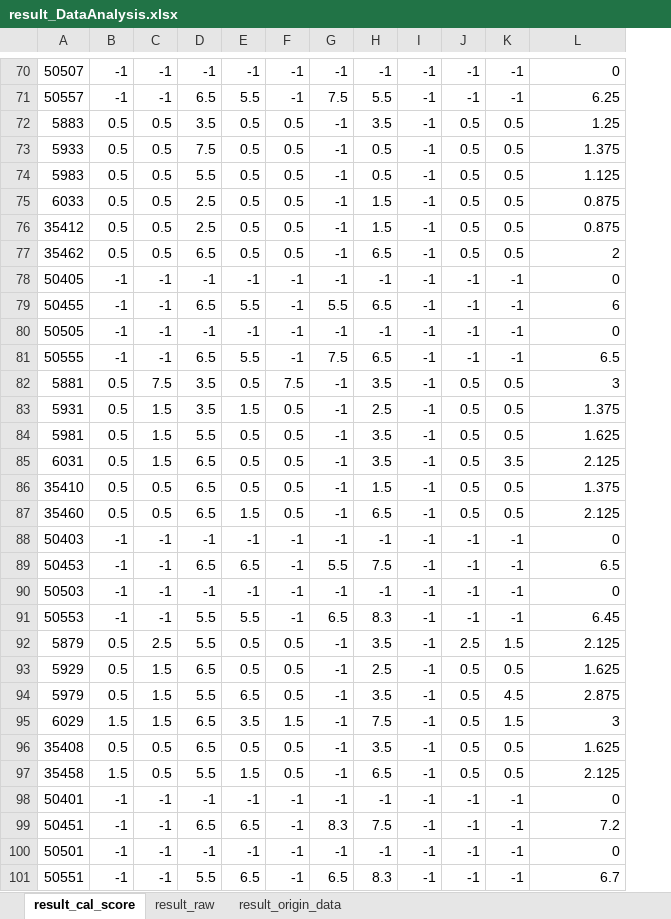
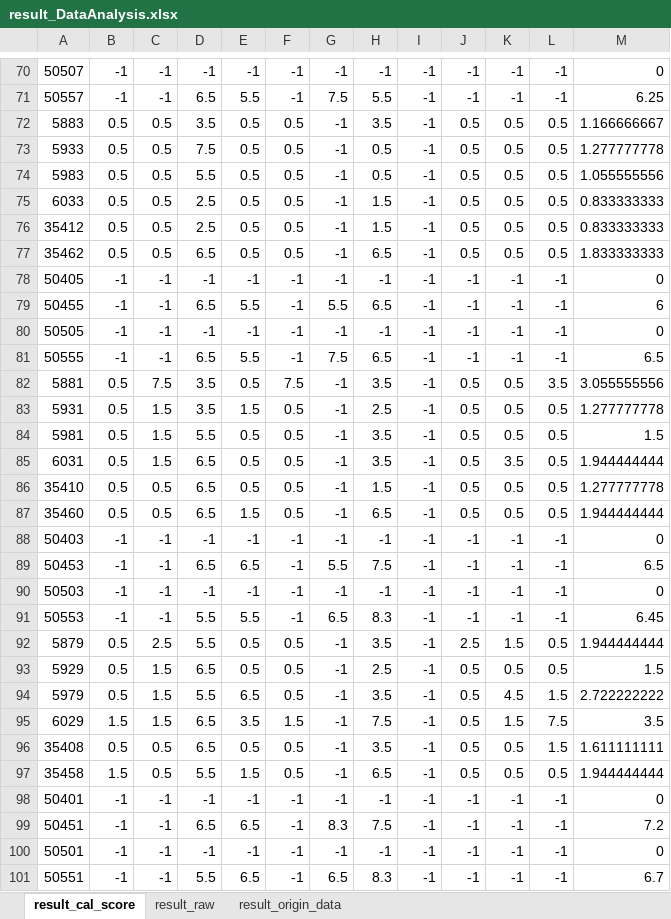
Before and after one commit to hikergoo/hikergoo.github.io, an Excel workbook: assets/data/result_DataAnalysis.xlsx, sheet result_cal_score, drawn as a sheet; only a part is shown, gaps mark what is left out; values as stored, in another font and other column widths than the file's, no borders; addresses are those after the commit; the diff covers the shown part only; the diff names each change by its address in the sheet, - before the commit and + after, or states it on an @@ line.

```diff
--- a/assets/data/result_DataAnalysis.xlsx (sheet result_cal_score)
+++ b/assets/data/result_DataAnalysis.xlsx (sheet result_cal_score)
+column L, rows 70-101: -1 | -1 | 0.5 | 0.5 | 0.5 | 0.5 | 0.5 | 0.5 | -1 | -1 | -1 | -1 | 3.5 | 0.5 | 0.5 | 0.5 | 0.5 | 0.5 | -1 | -1 | -1 | -1 | 0.5 | 0.5 | 1.5 | 7.5 | 1.5 | 0.5 | -1 | -1 | -1 | -1
-M72: 1.25
+M72: 1.166666667
-M73: 1.375
+M73: 1.277777778
-M74: 1.125
+M74: 1.055555556
-M75:M76: 0.875
+M75:M76: 0.833333333
-M77: 2
+M77: 1.833333333
-M82: 3
+M82: 3.055555556
-M83: 1.375
+M83: 1.277777778
-M84: 1.625
+M84: 1.5
-M85: 2.125
+M85: 1.944444444
-M86: 1.375
+M86: 1.277777778
-M87: 2.125
+M87: 1.944444444
-M92: 2.125
+M92: 1.944444444
-M93: 1.625
+M93: 1.5
-M94: 2.875
+M94: 2.722222222
-M95: 3
+M95: 3.5
-M96: 1.625
+M96: 1.611111111
-M97: 2.125
+M97: 1.944444444
```
Also changed, not shown: 51 edited cells elsewhere in this sheet, sheet result_origin_data, sheet result_raw, 2 other files.
